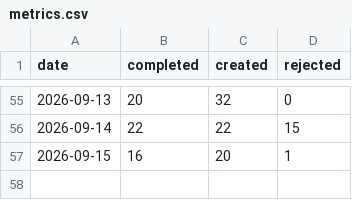
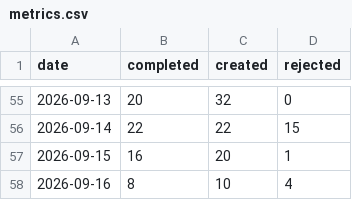
Before and after one commit to ai4kanban/ai4kanban, a CSV file: docs/kanban/metrics.csv, drawn as a sheet; only a part is shown, gaps mark what is left out.

Commit message:
docs: update kanban docs with latest metrics and decisions
Add 2026-09-16 metrics entry and bump next task ID from 800 to 815. Update memory review last run timestamp. Restructure marketing workflow to use the ordinary board instead of the legacy separate marketing solution, removing old marketing-specific implementation references. Add new decision records across site, cloud, telemetry, local UI, and agent teams. Update module definitions, todo list, and all memory-related readmes with latest organizational and design changes.

```diff
--- a/docs/kanban/metrics.csv
+++ b/docs/kanban/metrics.csv
@@ -57 +57,2 @@ date,completed,created,rejected
 2026-09-15,16,20,1
+2026-09-16,8,10,4
```
Also changed, not shown: 24 other files.
